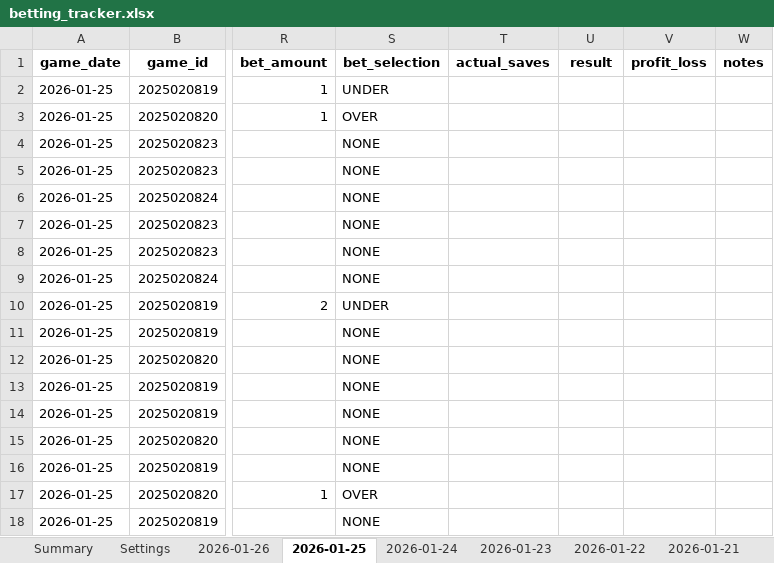
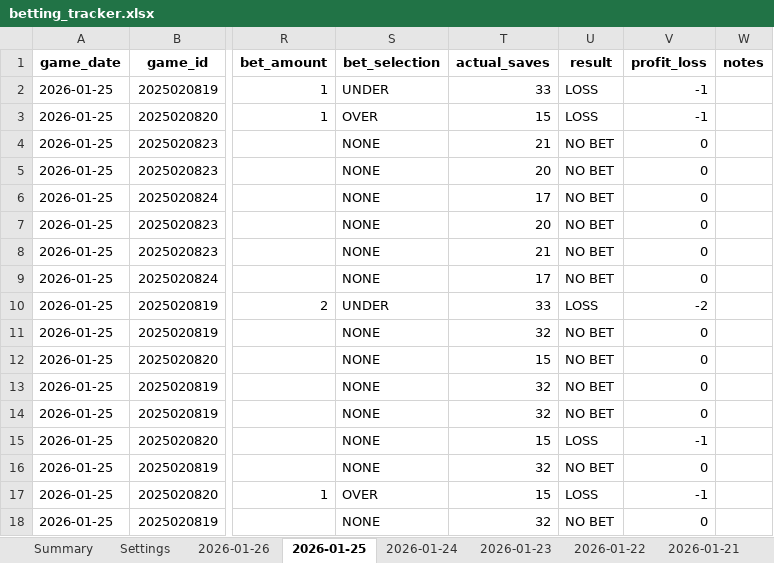
Before and after one commit to jjakemoss/saves-model-v3, an Excel workbook: betting_tracker.xlsx, sheet 2026-01-25, drawn as a sheet; only a part is shown, gaps mark what is left out; values as stored, in another font and other column widths than the file's, no borders; the diff covers the shown part only; the diff names each change by its address in the sheet, - before the commit and + after, or states it on an @@ line.

```diff
--- a/betting_tracker.xlsx (sheet 2026-01-25)
+++ b/betting_tracker.xlsx (sheet 2026-01-25)
-T2 (actual_saves): (empty)
+T2 (actual_saves): 33
-U2:U3 (result): (empty)
+U2:U3 (result): LOSS
-V2:V3 (profit_loss): (empty)
+V2:V3 (profit_loss): -1
-T3 (actual_saves): (empty)
+T3 (actual_saves): 15
-T4 (actual_saves): (empty)
+T4 (actual_saves): 21
-U4:U9 (result): (empty)
+U4:U9 (result): NO BET
-V4:V9 (profit_loss): (empty)
+V4:V9 (profit_loss): 0
-T5 (actual_saves): (empty)
+T5 (actual_saves): 20
-T6 (actual_saves): (empty)
+T6 (actual_saves): 17
-T7 (actual_saves): (empty)
+T7 (actual_saves): 20
-T8 (actual_saves): (empty)
+T8 (actual_saves): 21
-T9 (actual_saves): (empty)
+T9 (actual_saves): 17
-T10 (actual_saves): (empty)
+T10 (actual_saves): 33
-U10 (result): (empty)
+U10 (result): LOSS
-V10 (profit_loss): (empty)
+V10 (profit_loss): -2
-T11 (actual_saves): (empty)
+T11 (actual_saves): 32
-U11:U14 (result): (empty)
+U11:U14 (result): NO BET
-V11:V14 (profit_loss): (empty)
+V11:V14 (profit_loss): 0
-T12 (actual_saves): (empty)
+T12 (actual_saves): 15
-T13:T14 (actual_saves): (empty)
+T13:T14 (actual_saves): 32
-T15 (actual_saves): (empty)
+T15 (actual_saves): 15
-U15 (result): (empty)
+U15 (result): LOSS
-V15 (profit_loss): (empty)
+V15 (profit_loss): -1
-T16 (actual_saves): (empty)
+T16 (actual_saves): 32
-U16 (result): (empty)
+U16 (result): NO BET
-V16 (profit_loss): (empty)
+V16 (profit_loss): 0
-T17 (actual_saves): (empty)
+T17 (actual_saves): 15
-U17 (result): (empty)
+U17 (result): LOSS
-V17 (profit_loss): (empty)
+V17 (profit_loss): -1
-T18 (actual_saves): (empty)
+T18 (actual_saves): 32
-U18 (result): (empty)
+U18 (result): NO BET
-V18 (profit_loss): (empty)
+V18 (profit_loss): 0
```
Also changed, not shown: 48 edited cells elsewhere in this sheet, sheet 2026-01-26.
